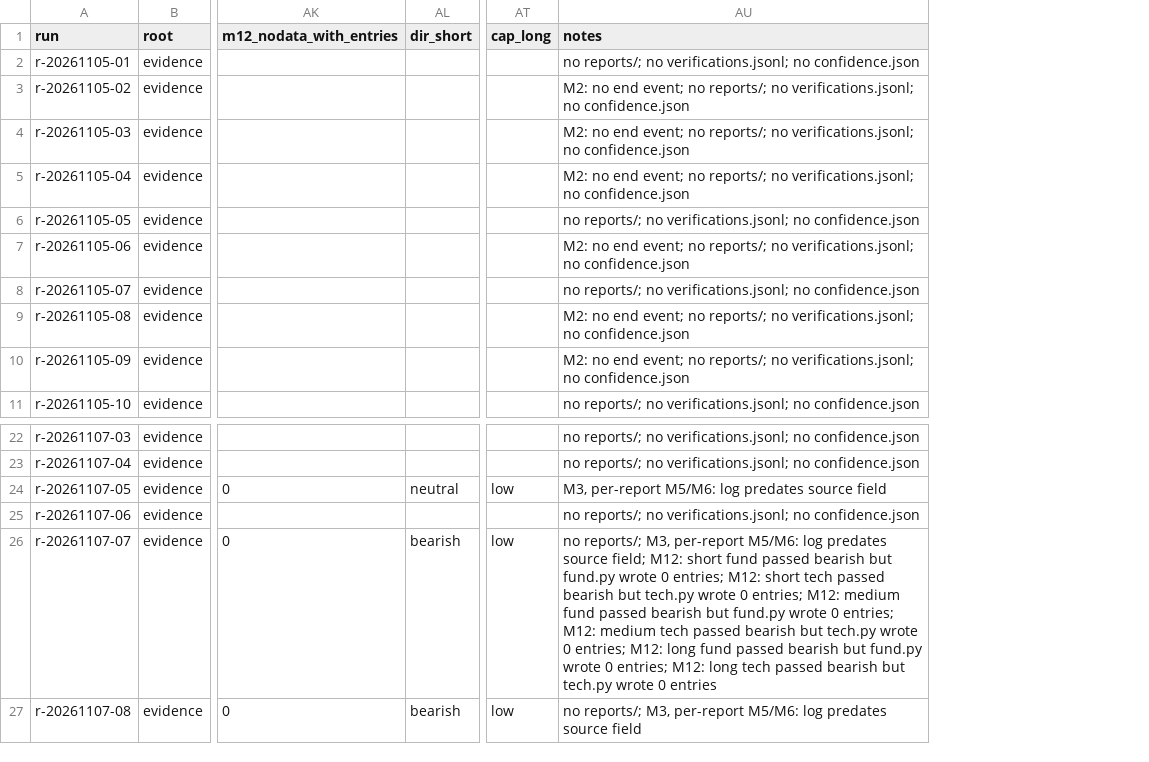
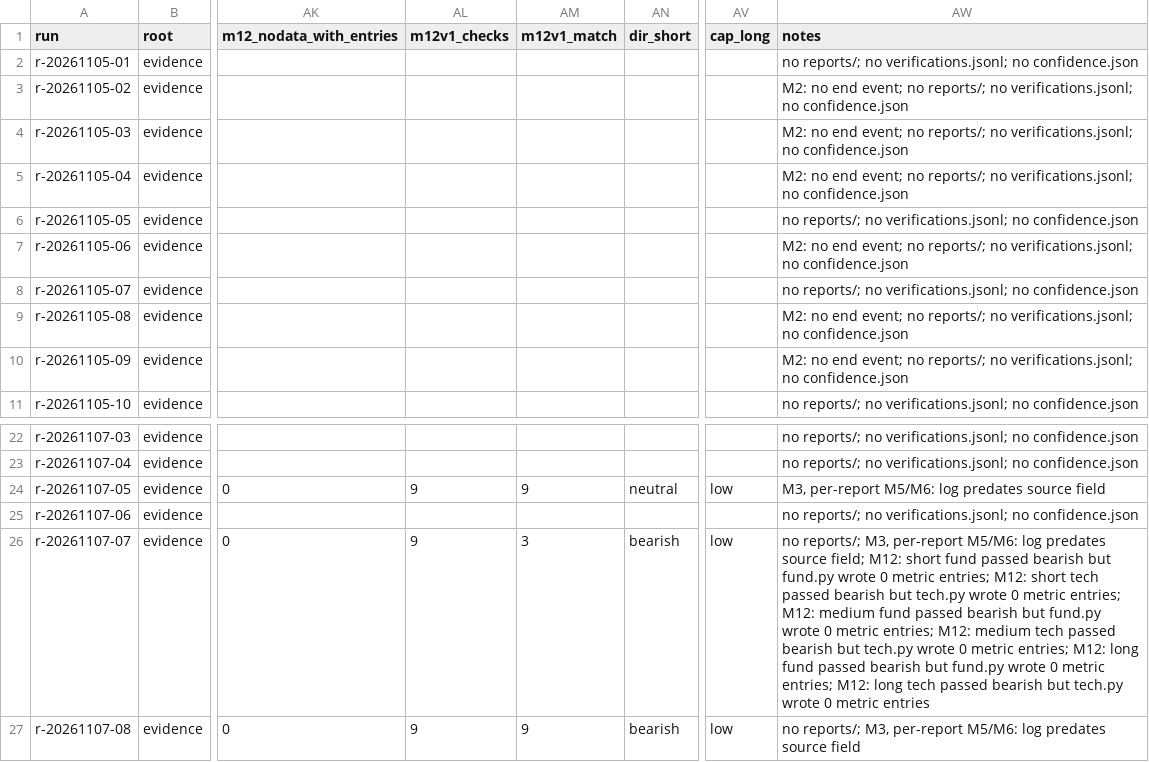
Before and after one commit to karan-patel11/stock-desk, a CSV file: eval/results/after/runs.csv, drawn as a sheet; only a part is shown, gaps mark what is left out; addresses are those after the commit; the diff names each change by its address in the sheet, - before the commit and + after, or states it on an @@ line.

```diff
--- a/eval/results/after/runs.csv
+++ b/eval/results/after/runs.csv
+column AL (m12v1_checks), rows 24-27: 9 |  | 9 | 9
+column AM (m12v1_match), rows 24-27: 9 |  | 3 | 9
-AW26 (notes): …wrote 0 entries; M12: short tech passed bearish but tech.py wrote 0 entries; M12: medium fund passed bearish but fund.py wrote 0 entries; M12: medium tech passed bearish but tech.py wrote 0 entries; M12: long fund passed bearish but fund.py wrote 0 entries; M12: long tech passed bearish but tech.py wrote 0 entries
+AW26 (notes): …wrote 0 metric entries; M12: short tech passed bearish but tech.py wrote 0 metric entries; M12: medium fund passed bearish but fund.py wrote 0 metric entries; M12: medium tech passed bearish but tech.py wrote 0 metric entries; M12: long fund passed bearish but fund.py wrote 0 metric entries; M12: long tech passed bearish but tech.py wrote 0 metric entries
```
Also changed, not shown: 2 other files.
